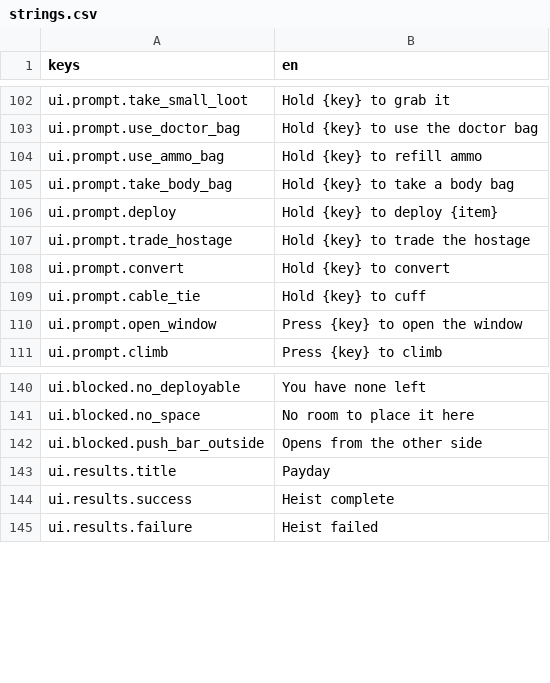
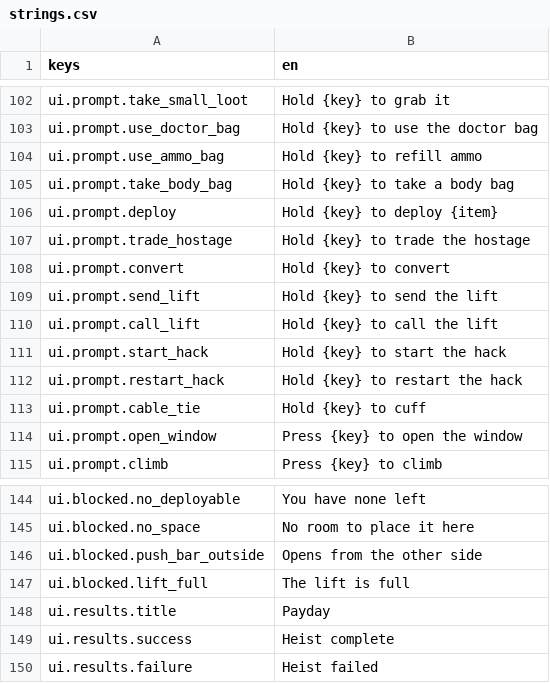
Before and after one commit to LeviticusFigglebottom/Claude-N-Capers, a CSV file: game/content/data/strings/strings.csv, drawn as a sheet; only a part is shown, gaps mark what is left out; the diff names each change by its address in the sheet, - before the commit and + after, or states it on an @@ line.

```diff
--- a/game/content/data/strings/strings.csv
+++ b/game/content/data/strings/strings.csv
+row 109: ui.prompt.send_lift | Hold {key} to send the lift
+row 110: ui.prompt.call_lift | Hold {key} to call the lift
+row 111: ui.prompt.start_hack | Hold {key} to start the hack
+row 112: ui.prompt.restart_hack | Hold {key} to restart the hack
+row 147: ui.blocked.lift_full | The lift is full
```
Also changed, not shown: 5 other files.
